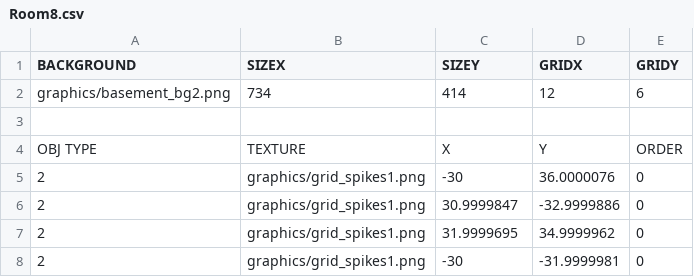
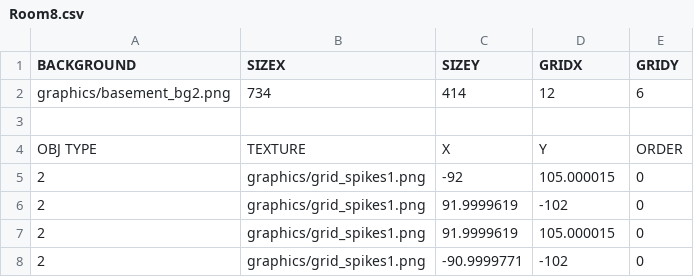
Before and after one commit to KINjoohyun/My-Isaac, a CSV file: My_Isaac-bin/room/Room8.csv, drawn as a sheet.

```diff
--- a/My_Isaac-bin/room/Room8.csv
+++ b/My_Isaac-bin/room/Room8.csv
@@ -4,5 +4,5 @@ graphics/basement_bg2.png,734,414,12,6
 "OBJ TYPE",TEXTURE,X,Y,ORDER
-2,graphics/grid_spikes1.png,-30,36.0000076,0
-2,graphics/grid_spikes1.png,30.9999847,-32.9999886,0
-2,graphics/grid_spikes1.png,31.9999695,34.9999962,0
-2,graphics/grid_spikes1.png,-30,-31.9999981,0
+2,graphics/grid_spikes1.png,-92,105.000015,0
+2,graphics/grid_spikes1.png,91.9999619,-102,0
+2,graphics/grid_spikes1.png,91.9999619,105.000015,0
+2,graphics/grid_spikes1.png,-90.9999771,-102,0
```
Also changed, not shown: My_Isaac-bin/scripts/SceneGameResourceList.csv, 17 other files.
